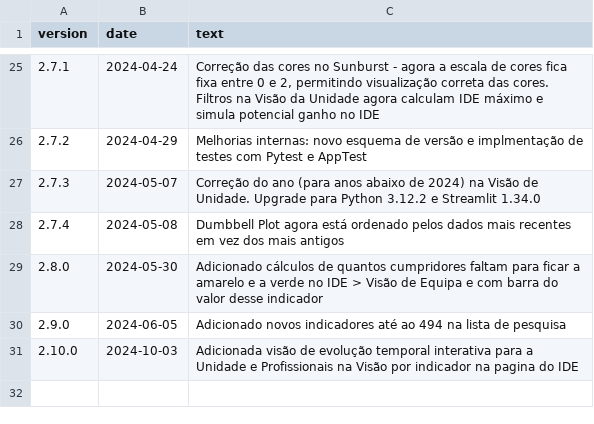
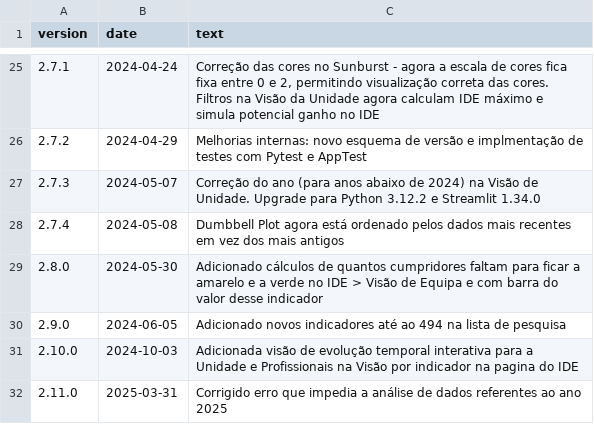
Before and after one commit to DiogoCarapito/mgfhub, a CSV file: content/changelog.csv, drawn as a sheet; only a part is shown, gaps mark what is left out; the diff names each change by its address in the sheet, - before the commit and + after, or states it on an @@ line.

```diff
--- a/content/changelog.csv
+++ b/content/changelog.csv
+row 32: 2.11.0 | 2025-03-31 | Corrigido erro que impedia a análise de dados referentes ao ano 2025
```
Also changed, not shown: 2 other files.
